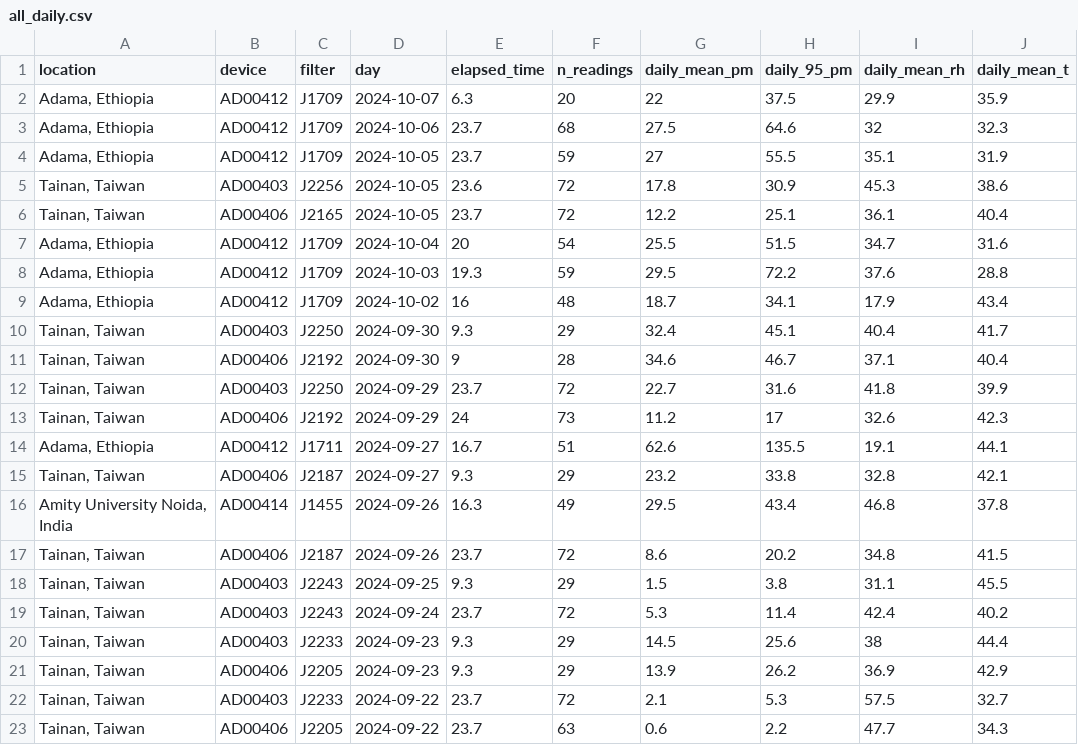
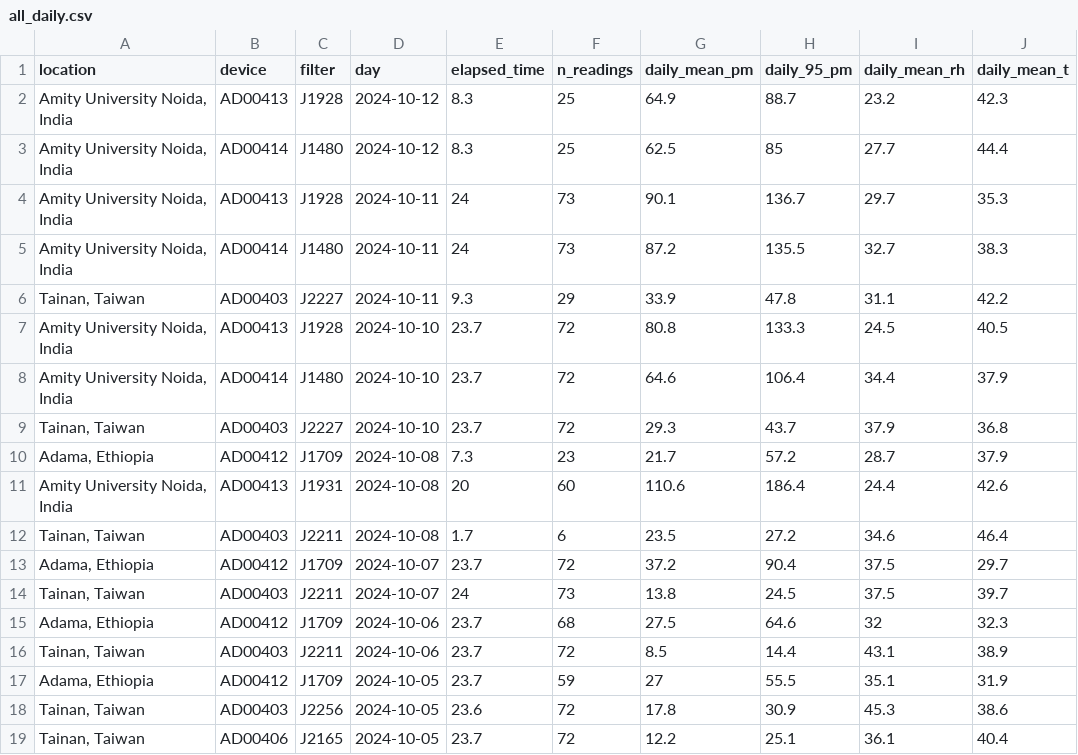
Before and after one commit to mariacardelino/maia_dashboard, a CSV file: all_daily.csv, drawn as a sheet; only a part is shown; the shorter side is filled out with more unchanged rows.

```diff
--- a/all_daily.csv
+++ b/all_daily.csv
@@ -1,4 +1,17 @@
 "location","device","filter","day","elapsed_time","n_readings","daily_mean_pm","daily_95_pm","daily_mean_rh","daily_mean_t"
-"Adama, Ethiopia","AD00412","J1709",2024-10-07,6.3,20,22,37.5,29.9,35.9
+"Amity University Noida, India","AD00413","J1928",2024-10-12,8.3,25,64.9,88.7,23.2,42.3
+"Amity University Noida, India","AD00414","J1480",2024-10-12,8.3,25,62.5,85,27.7,44.4
+"Amity University Noida, India","AD00413","J1928",2024-10-11,24,73,90.1,136.7,29.7,35.3
+"Amity University Noida, India","AD00414","J1480",2024-10-11,24,73,87.2,135.5,32.7,38.3
+"Tainan, Taiwan","AD00403","J2227",2024-10-11,9.3,29,33.9,47.8,31.1,42.2
+"Amity University Noida, India","AD00413","J1928",2024-10-10,23.7,72,80.8,133.3,24.5,40.5
+"Amity University Noida, India","AD00414","J1480",2024-10-10,23.7,72,64.6,106.4,34.4,37.9
+"Tainan, Taiwan","AD00403","J2227",2024-10-10,23.7,72,29.3,43.7,37.9,36.8
+"Adama, Ethiopia","AD00412","J1709",2024-10-08,7.3,23,21.7,57.2,28.7,37.9
+"Amity University Noida, India","AD00413","J1931",2024-10-08,20,60,110.6,186.4,24.4,42.6
+"Tainan, Taiwan","AD00403","J2211",2024-10-08,1.7,6,23.5,27.2,34.6,46.4
+"Adama, Ethiopia","AD00412","J1709",2024-10-07,23.7,72,37.2,90.4,37.5,29.7
+"Tainan, Taiwan","AD00403","J2211",2024-10-07,24,73,13.8,24.5,37.5,39.7
 "Adama, Ethiopia","AD00412","J1709",2024-10-06,23.7,68,27.5,64.6,32,32.3
+"Tainan, Taiwan","AD00403","J2211",2024-10-06,23.7,72,8.5,14.4,43.1,38.9
 "Adama, Ethiopia","AD00412","J1709",2024-10-05,23.7,59,27,55.5,35.1,31.9
```
Also changed, not shown: recent_daily.csv, 5 other files.
